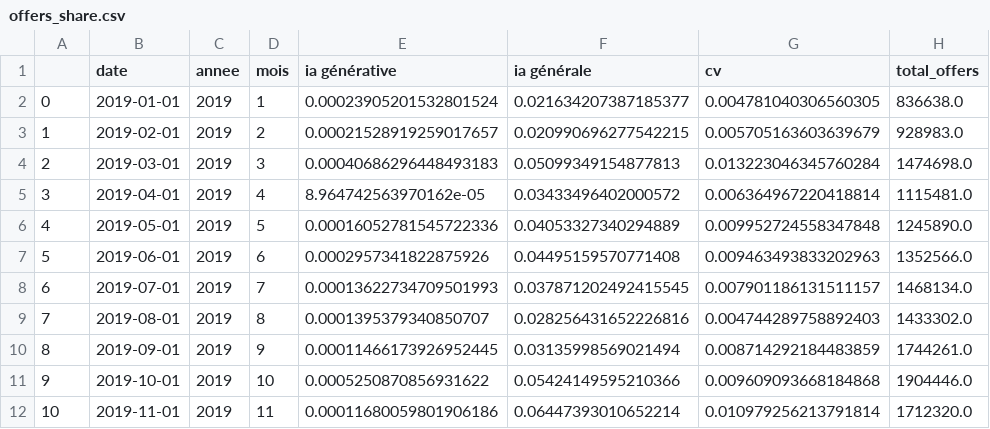
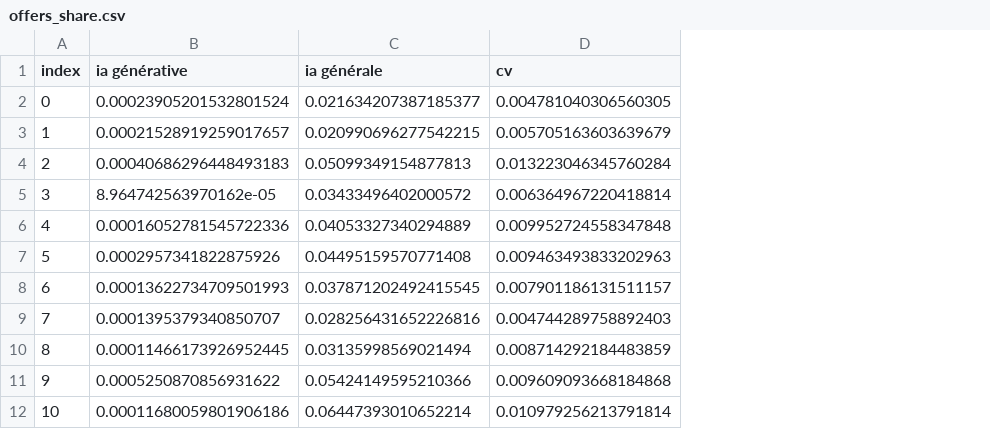
Before and after one commit to padelb19/AI_tracker, a CSV file: data/offers_share.csv, drawn as a sheet; only a part is shown; the diff names each change by its address in the sheet, - before the commit and + after, or states it on an @@ line.

```diff
--- a/data/offers_share.csv
+++ b/data/offers_share.csv
-column B (date), rows 2-12: 2019-01-01 | 2019-02-01 | 2019-03-01 | 2019-04-01 | 2019-05-01 | 2019-06-01 | 2019-07-01 | 2019-08-01 | 2019-09-01 | 2019-10-01 | 2019-11-01
-column C (annee), rows 2-12: all 2019
-column D (mois), rows 2-12: 1 | 2 | 3 | 4 | 5 | 6 | 7 | 8 | 9 | 10 | 11
-column H (total_offers), rows 2-12: 836638.0 | 928983.0 | 1474698.0 | 1115481.0 | 1245890.0 | 1352566.0 | 1468134.0 | 1433302.0 | 1744261.0 | 1904446.0 | 1712320.0
-A1: (empty)
+A1: index
```
Also changed, not shown: data/offers_total.csv.
